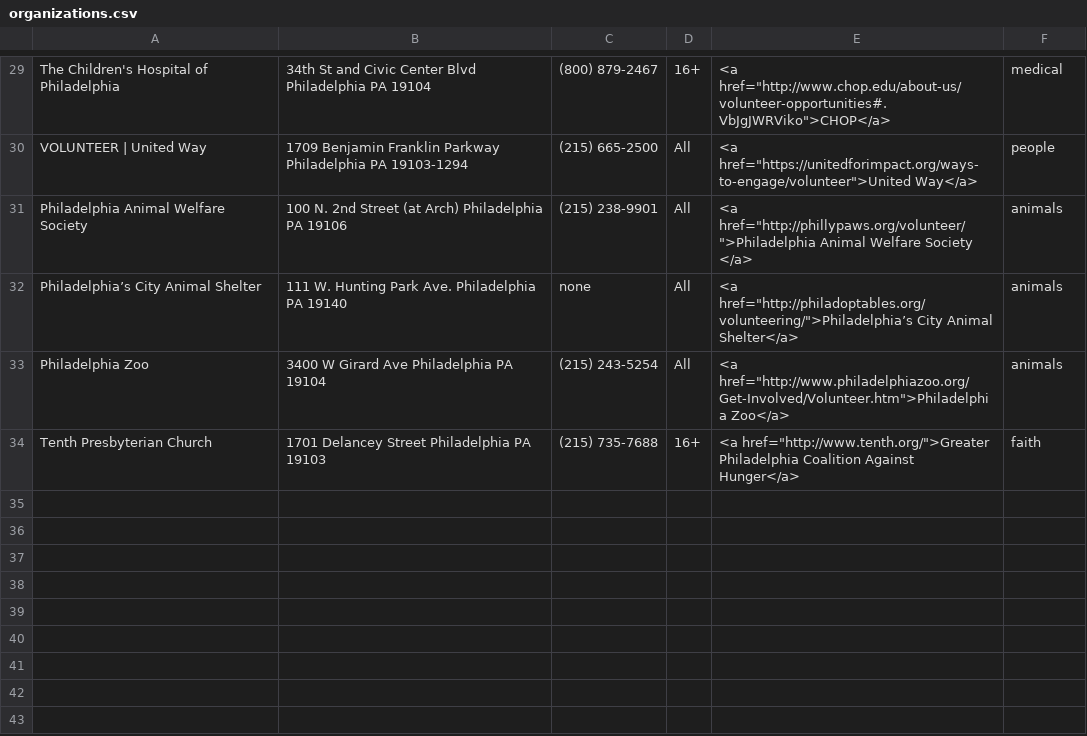
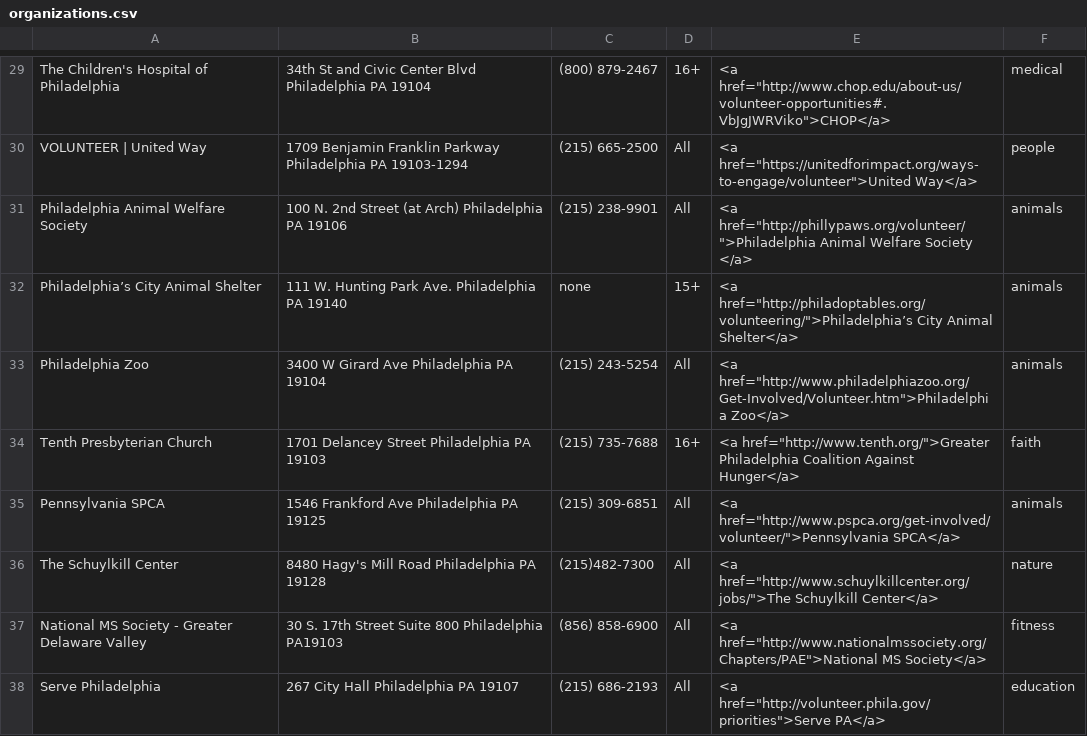
Before and after one commit to kaileeheller/volunteer_app, a CSV file: organizations.csv, drawn as a sheet; only a part is shown, gaps mark what is left out.

Commit message:
FINAL

```diff
--- a/organizations.csv
+++ b/organizations.csv
@@ -31,4 +31,8 @@ VOLUNTEER | United Way, 1709 Benjamin Franklin Parkway Philadelphia PA 19103-129
 Philadelphia Animal Welfare Society, 100 N. 2nd Street (at Arch) Philadelphia PA 19106,(215) 238-9901, All, <a href="http://phillypaws.org/volunteer/">Philadelphia Animal Welfare Society </a>,animals
-Philadelphia’s City Animal Shelter, 111 W. Hunting Park Ave. Philadelphia PA 19140, none, All, <a href="http://philadoptables.org/volunteering/">Philadelphia’s City Animal Shelter</a>,animals
+Philadelphia’s City Animal Shelter, 111 W. Hunting Park Ave. Philadelphia PA 19140, none, 15+, <a href="http://philadoptables.org/volunteering/">Philadelphia’s City Animal Shelter</a>,animals
 Philadelphia Zoo, 3400 W Girard Ave Philadelphia PA 19104,(215) 243-5254, All, <a href="http://www.philadelphiazoo.org/Get-Involved/Volunteer.htm">Philadelphia Zoo</a>,animals
 Tenth Presbyterian Church, 1701 Delancey Street Philadelphia PA 19103,(215) 735-7688, 16+, <a href="http://www.tenth.org/">Greater Philadelphia Coalition Against Hunger</a>,faith
+Pennsylvania SPCA,1546 Frankford Ave Philadelphia PA 19125,(215) 309-6851, All, <a href="http://www.pspca.org/get-involved/volunteer/">Pennsylvania SPCA</a>,animals
+The Schuylkill Center,8480 Hagy's Mill Road Philadelphia PA 19128, (215)482-7300, All, <a href="http://www.schuylkillcenter.org/jobs/">The Schuylkill Center</a>,nature
+National MS Society - Greater Delaware Valley, 30 S. 17th Street Suite 800 Philadelphia PA19103, (856) 858-6900, All, <a href="http://www.nationalmssociety.org/Chapters/PAE">National MS Society</a>,fitness
+Serve Philadelphia,267 City Hall Philadelphia PA 19107 ,(215) 686-2193, All, <a href="http://volunteer.phila.gov/priorities">Serve PA</a>,education
```
